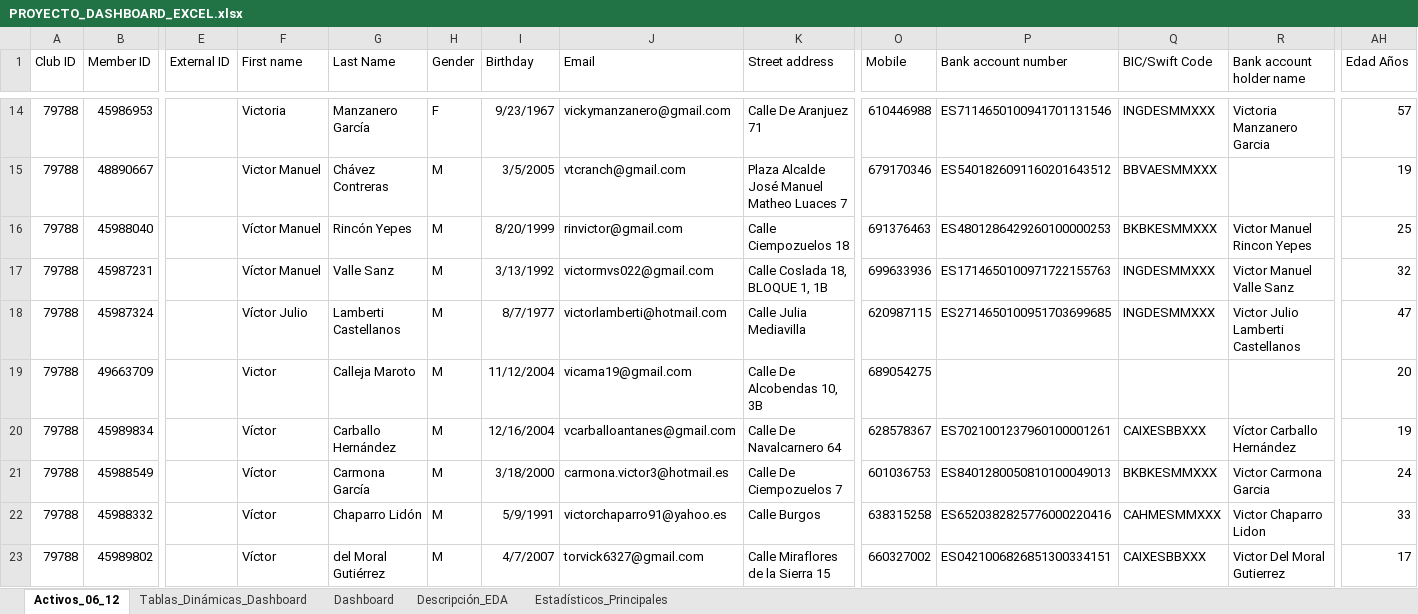
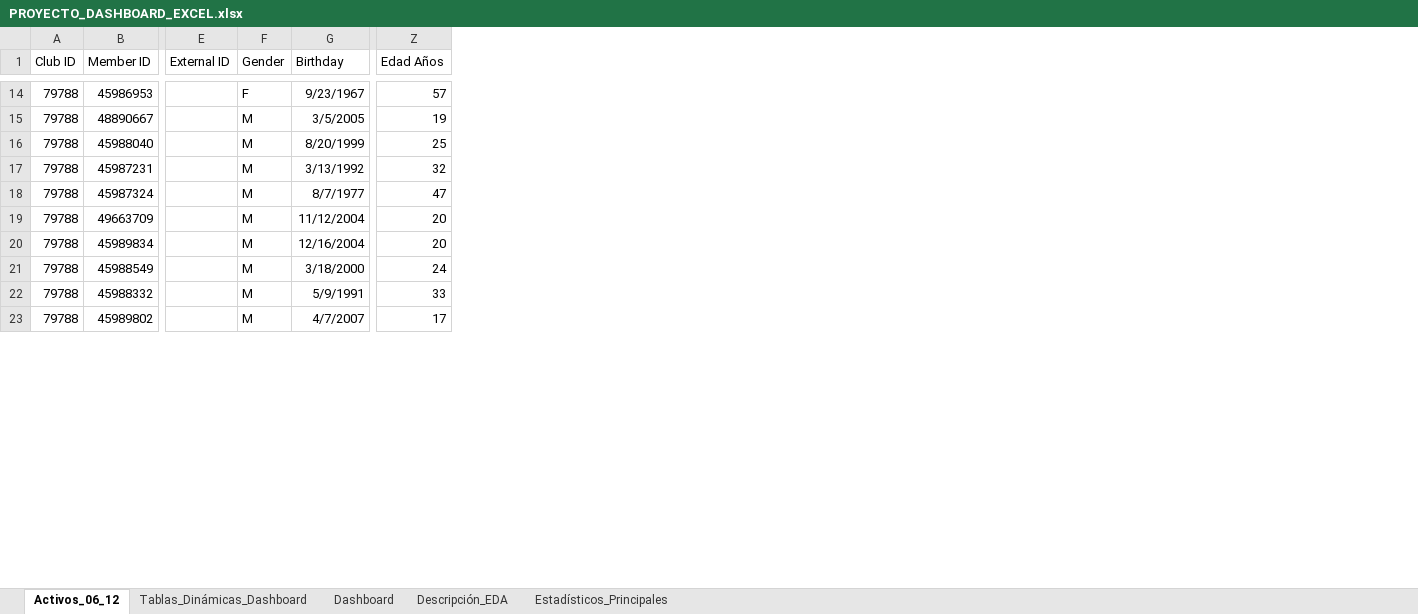
Before and after one commit to Afborondo/Dashboard-Analisis-de-Datos, an Excel workbook: PROYECTO_DASHBOARD_EXCEL.xlsx, sheet Activos_06_12, drawn as a sheet; only a part is shown, gaps mark what is left out; values as stored, in another font and other column widths than the file's, no borders; conditional formats and table styles not drawn; removed rows and columns are numbered as before the commit, all else as after; the diff covers the shown part only; the diff names each change by its address in the sheet, - before the commit and + after, or states it on an @@ line.

```diff
--- a/PROYECTO_DASHBOARD_EXCEL.xlsx (sheet Activos_06_12)
+++ b/PROYECTO_DASHBOARD_EXCEL.xlsx (sheet Activos_06_12)
-column F (First name), rows 14-23: Victoria | Victor Manuel | Víctor Manuel | Víctor Manuel | Víctor Julio | Victor | Víctor | Víctor | Víctor | Víctor
-column G (Last Name), rows 14-23: Manzanero García | Chávez Contreras | Rincón Yepes | Valle Sanz | Lamberti Castellanos | Calleja Maroto | Carballo Hernández | Carmona García | Chaparro Lidón | del Moral Gutiérrez
-column J (Email), rows 14-23: vickymanzanero@gmail.com | vtcranch@gmail.com | rinvictor@gmail.com | victormvs022@gmail.com | victorlamberti@hotmail.com | vicama19@gmail.com | vcarballoantanes@gmail.com | carmona.victor3@hotmail.es | victorchaparro91@yahoo.es | torvick6327@gmail.com
-column K (Street address), rows 14-23: Calle De Aranjuez 71 | Plaza Alcalde José Manuel Matheo Luaces 7 | Calle Ciempozuelos 18 | Calle Coslada 18, BLOQUE 1, 1B | Calle Julia Mediavilla | Calle De Alcobendas 10, 3B | Calle De Navalcarnero 64 | Calle De Ciempozuelos 7 | Calle Burgos | Calle Miraflores de la Sierra 15
-column O (Mobile), rows 14-23: 610446988 | 679170346 | 691376463 | 699633936 | 620987115 | 689054275 | 628578367 | 601036753 | 638315258 | 660327002
-column P (Bank account number), rows 14-23: ES7114650100941701131546 | ES5401826091160201643512 | ES4801286429260100000253 | ES1714650100971722155763 | ES2714650100951703699685 |  | ES7021001237960100001261 | ES8401280050810100049013 | ES6520382825776000220416 | ES0421006826851300334151
-column Q (BIC/Swift Code), rows 14-23: INGDESMMXXX | BBVAESMMXXX | BKBKESMMXXX | INGDESMMXXX | INGDESMMXXX |  | CAIXESBBXXX | BKBKESMMXXX | CAHMESMMXXX | CAIXESBBXXX
-column R (Bank account holder name), rows 14-23: Victoria Manzanero Garcia |  | Victor Manuel Rincon Yepes | Victor Manuel Valle Sanz | Victor Julio Lamberti Castellanos |  | Víctor Carballo Hernández | Victor Carmona Garcia | Victor Chaparro Lidon | Victor Del Moral Gutierrez
-Z20 (Edad Años): 19
+Z20 (Edad Años): 20
```
Also changed, not shown: 6 removed rows and 11 edited cells elsewhere in this sheet, sheet Descripción_EDA, formulas that keep their value, charts or pictures.
